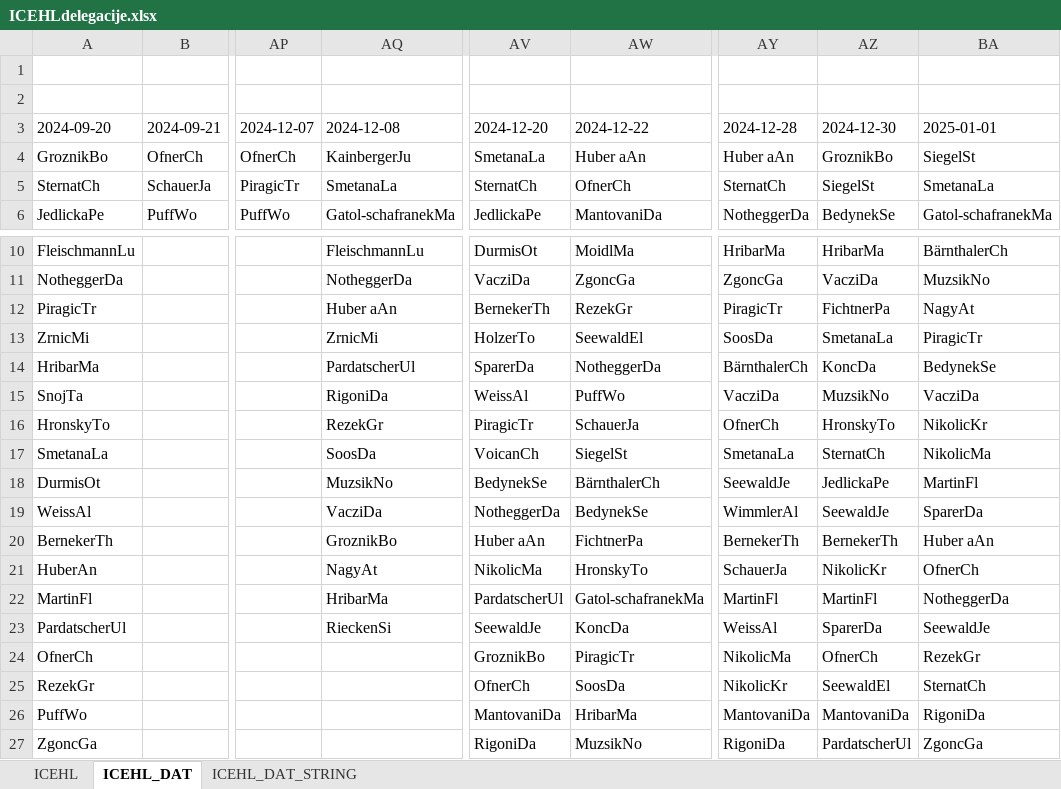
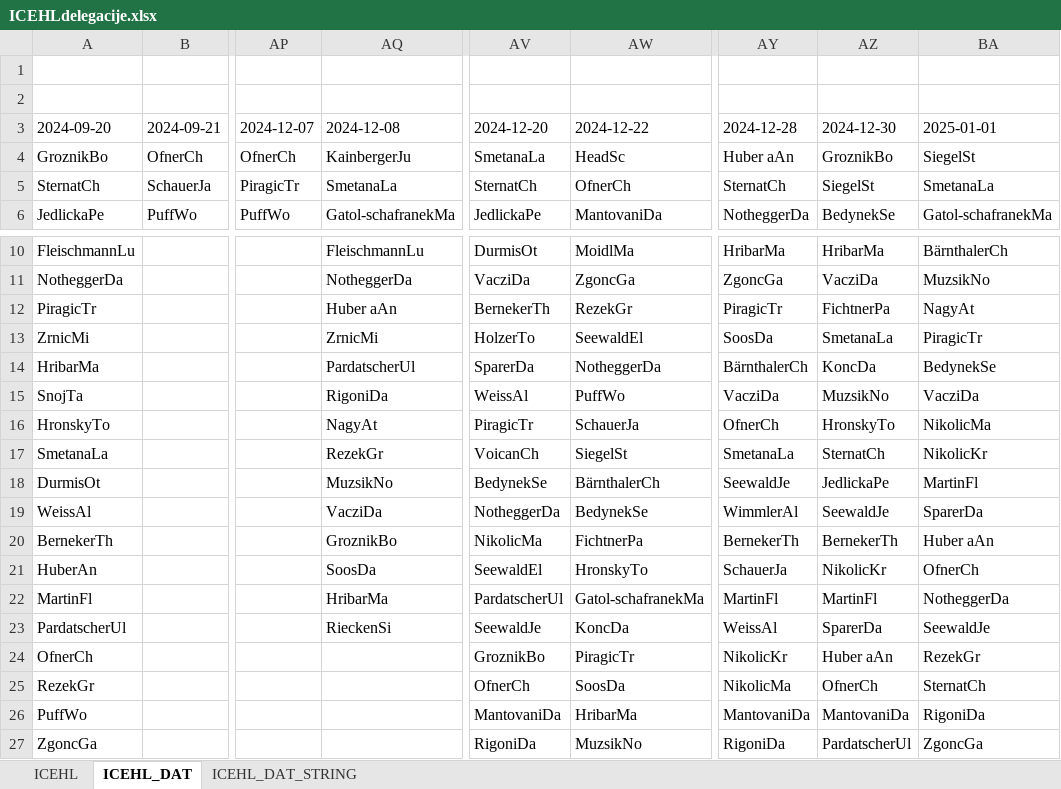
Before and after one commit to snojle23/delegacije, an Excel workbook: data/ICEHLdelegacije.xlsx, sheet ICEHL_DAT, drawn as a sheet; only a part is shown, gaps mark what is left out; values as stored, in another font and other column widths than the file's, no borders; the diff names each change by its address in the sheet, - before the commit and + after, or states it on an @@ line.

```diff
--- a/data/ICEHLdelegacije.xlsx (sheet ICEHL_DAT)
+++ b/data/ICEHLdelegacije.xlsx (sheet ICEHL_DAT)
-AW4 (2024-12-22): Huber aAn
+AW4 (2024-12-22): HeadSc
-AQ16 (2024-12-08): RezekGr
+AQ16 (2024-12-08): NagyAt
-BA16 (2025-01-01): NikolicKr
+BA16 (2025-01-01): NikolicMa
-AQ17 (2024-12-08): SoosDa
+AQ17 (2024-12-08): RezekGr
-BA17 (2025-01-01): NikolicMa
+BA17 (2025-01-01): NikolicKr
-AV20 (2024-12-20): Huber aAn
+AV20 (2024-12-20): NikolicMa
-AQ21 (2024-12-08): NagyAt
+AQ21 (2024-12-08): SoosDa
-AV21 (2024-12-20): NikolicMa
+AV21 (2024-12-20): SeewaldEl
-AY24 (2024-12-28): NikolicMa
+AY24 (2024-12-28): NikolicKr
-AZ24 (2024-12-30): OfnerCh
+AZ24 (2024-12-30): Huber aAn
-AY25 (2024-12-28): NikolicKr
+AY25 (2024-12-28): NikolicMa
-AZ25 (2024-12-30): SeewaldEl
+AZ25 (2024-12-30): OfnerCh
```
Also changed, not shown: sheet ICEHL, sheet ICEHL_DAT_STRING, data/AHLdelegacije.xlsx, 3 other files.
